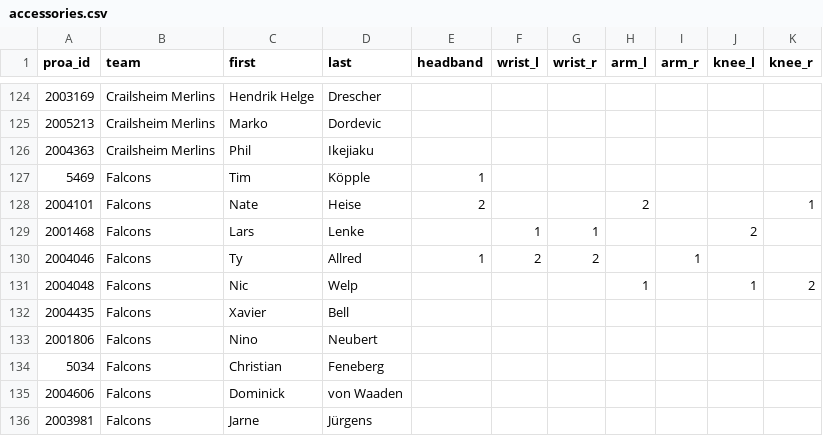
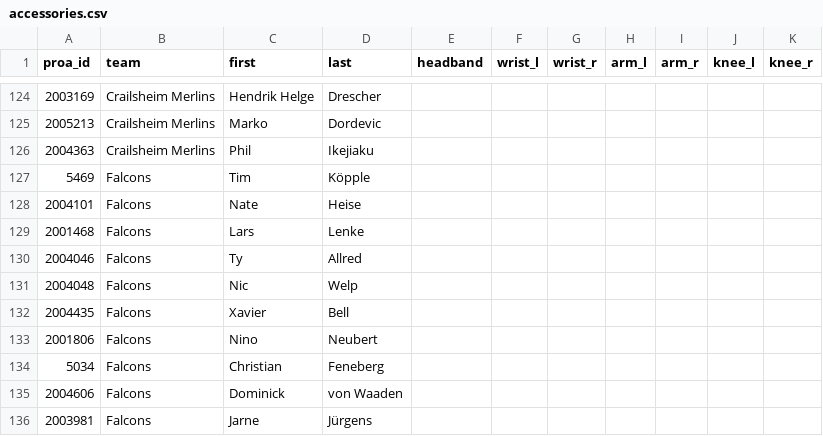
Before and after one commit to lifestepvan2/PROA2K5, a CSV file: data/accessories.csv, drawn as a sheet; only a part is shown, gaps mark what is left out.

```diff
--- a/data/accessories.csv
+++ b/data/accessories.csv
@@ -126,7 +126,7 @@
 2004363,Crailsheim Merlins,Phil,Ikejiaku,,,,,,,
-5469,Falcons,Tim,Köpple,1,,,,,,
-2004101,Falcons,Nate,Heise,2,,,2,,,1
-2001468,Falcons,Lars,Lenke,,1,1,,,2,
-2004046,Falcons,Ty,Allred,1,2,2,,1,,
-2004048,Falcons,Nic,Welp,,,,1,,1,2
+5469,Falcons,Tim,Köpple,,,,,,,
+2004101,Falcons,Nate,Heise,,,,,,,
+2001468,Falcons,Lars,Lenke,,,,,,,
+2004046,Falcons,Ty,Allred,,,,,,,
+2004048,Falcons,Nic,Welp,,,,,,,
 2004435,Falcons,Xavier,Bell,,,,,,,
```
Also changed, not shown: 1 other file.
